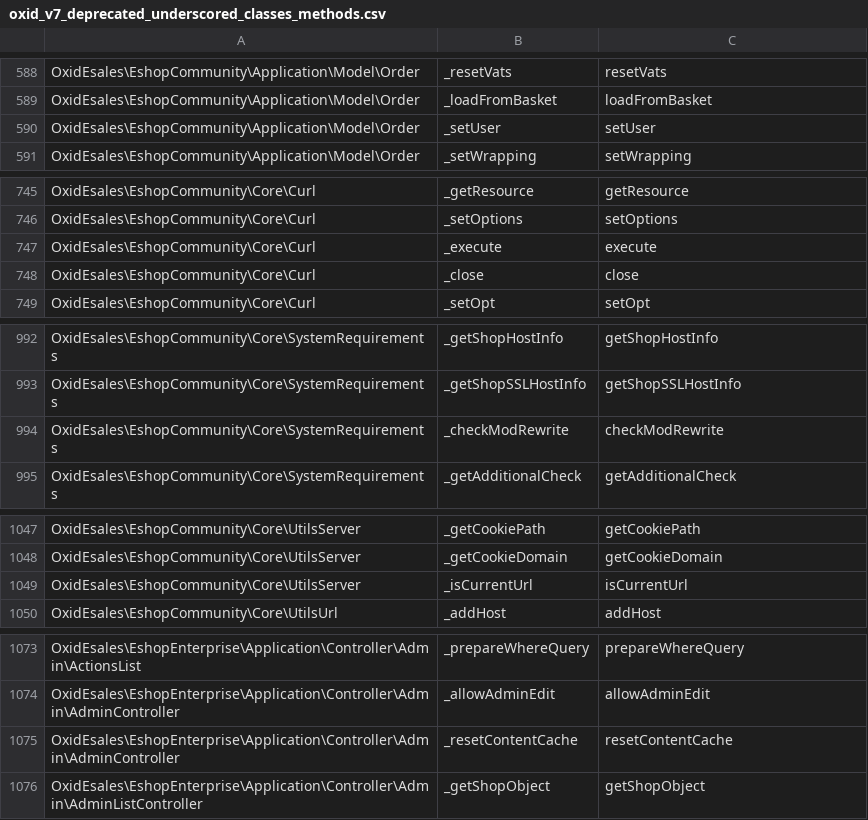
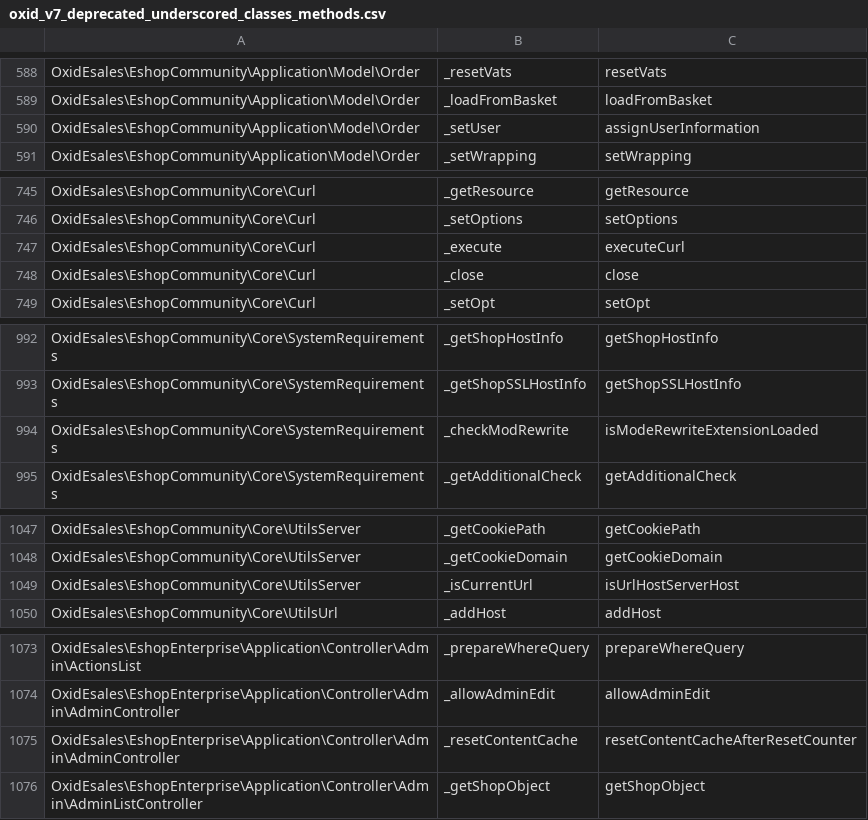
Before and after one commit to OXID-eSales/rector, a CSV file: templates/oxidEsales/oxid_v7_deprecated_underscored_classes_methods.csv, drawn as a sheet; only a part is shown, gaps mark what is left out; the diff covers the shown part only.

```diff
--- a/templates/oxidEsales/oxid_v7_deprecated_underscored_classes_methods.csv
+++ b/templates/oxidEsales/oxid_v7_deprecated_underscored_classes_methods.csv
@@ -589,3 +589,3 @@ OxidEsales\EshopCommunity\Application\Model\Order,_resetVats,resetVats
 OxidEsales\EshopCommunity\Application\Model\Order,_loadFromBasket,loadFromBasket
-OxidEsales\EshopCommunity\Application\Model\Order,_setUser,setUser
+OxidEsales\EshopCommunity\Application\Model\Order,_setUser,assignUserInformation
 OxidEsales\EshopCommunity\Application\Model\Order,_setWrapping,setWrapping
@@ -746,3 +746,3 @@ OxidEsales\EshopCommunity\Core\Curl,_getResource,getResource
 OxidEsales\EshopCommunity\Core\Curl,_setOptions,setOptions
-OxidEsales\EshopCommunity\Core\Curl,_execute,execute
+OxidEsales\EshopCommunity\Core\Curl,_execute,executeCurl
 OxidEsales\EshopCommunity\Core\Curl,_close,close
@@ -993,3 +993,3 @@ OxidEsales\EshopCommunity\Core\SystemRequirements,_getShopHostInfo,getShopHostIn
 OxidEsales\EshopCommunity\Core\SystemRequirements,_getShopSSLHostInfo,getShopSSLHostInfo
-OxidEsales\EshopCommunity\Core\SystemRequirements,_checkModRewrite,checkModRewrite
+OxidEsales\EshopCommunity\Core\SystemRequirements,_checkModRewrite,isModeRewriteExtensionLoaded
 OxidEsales\EshopCommunity\Core\SystemRequirements,_getAdditionalCheck,getAdditionalCheck
@@ -1048,3 +1048,3 @@ OxidEsales\EshopCommunity\Core\UtilsServer,_getCookiePath,getCookiePath
 OxidEsales\EshopCommunity\Core\UtilsServer,_getCookieDomain,getCookieDomain
-OxidEsales\EshopCommunity\Core\UtilsServer,_isCurrentUrl,isCurrentUrl
+OxidEsales\EshopCommunity\Core\UtilsServer,_isCurrentUrl,isUrlHostServerHost
 OxidEsales\EshopCommunity\Core\UtilsUrl,_addHost,addHost
@@ -1074,3 +1074,3 @@ OxidEsales\EshopEnterprise\Application\Controller\Admin\ActionsList,_prepareWher
 OxidEsales\EshopEnterprise\Application\Controller\Admin\AdminController,_allowAdminEdit,allowAdminEdit
-OxidEsales\EshopEnterprise\Application\Controller\Admin\AdminController,_resetContentCache,resetContentCache
+OxidEsales\EshopEnterprise\Application\Controller\Admin\AdminController,_resetContentCache,resetContentCacheAfterResetCounter
 OxidEsales\EshopEnterprise\Application\Controller\Admin\AdminListController,_getShopObject,getShopObject
```
Also changed, not shown: 15 edited cells elsewhere in this file, 1 other file.
